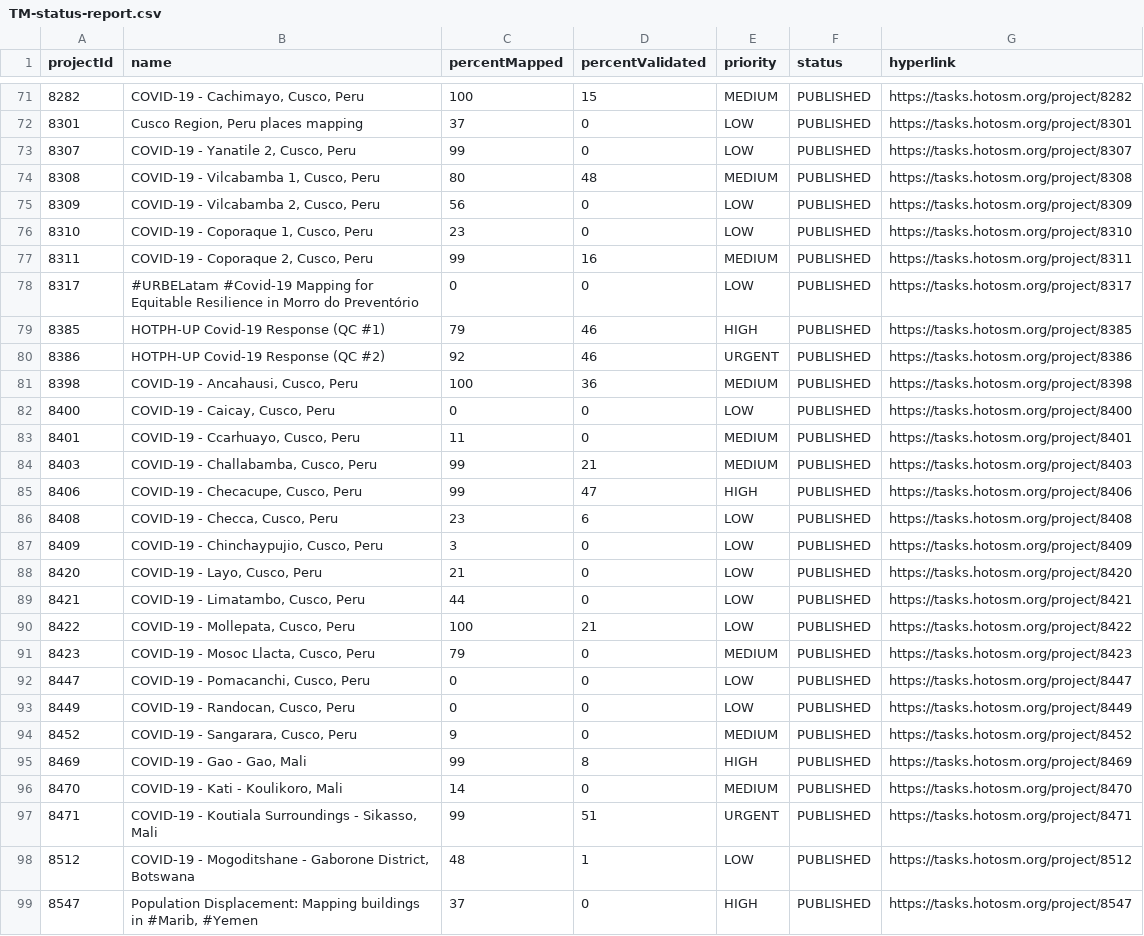
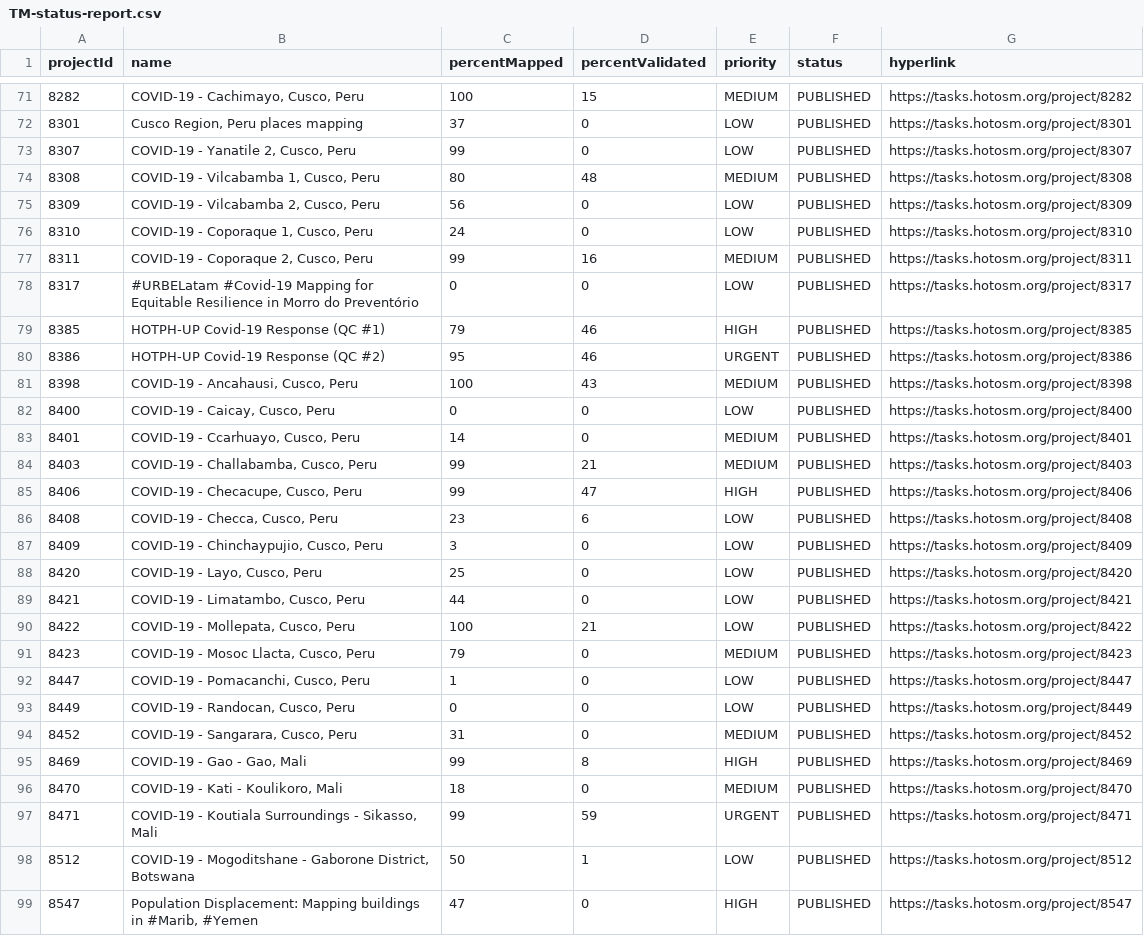
Before and after one commit to jarmokivekas/hotosm-activation-gis-data, a CSV file: 2019-12-covid-19/TM-status-report.csv, drawn as a sheet; only a part is shown, gaps mark what is left out; the diff covers the shown part only.

Commit message:
update covid-19 reports 2020-05-02T00:00:13+03:00

```diff
--- a/2019-12-covid-19/TM-status-report.csv
+++ b/2019-12-covid-19/TM-status-report.csv
@@ -75,3 +75,3 @@ projectId,name,percentMapped,percentValidated,priority,status,hyperlink
 8309,"COVID-19 - Vilcabamba 2, Cusco, Peru",56,0,LOW,PUBLISHED,https://tasks.hotosm.org/project/8309
-8310,"COVID-19 - Coporaque 1, Cusco, Peru",23,0,LOW,PUBLISHED,https://tasks.hotosm.org/project/8310
+8310,"COVID-19 - Coporaque 1, Cusco, Peru",24,0,LOW,PUBLISHED,https://tasks.hotosm.org/project/8310
 8311,"COVID-19 - Coporaque 2, Cusco, Peru",99,16,MEDIUM,PUBLISHED,https://tasks.hotosm.org/project/8311
@@ -79,6 +79,6 @@ projectId,name,percentMapped,percentValidated,priority,status,hyperlink
 8385,HOTPH-UP Covid-19 Response (QC #1),79,46,HIGH,PUBLISHED,https://tasks.hotosm.org/project/8385
-8386,HOTPH-UP Covid-19 Response (QC #2),92,46,URGENT,PUBLISHED,https://tasks.hotosm.org/project/8386
-8398,"COVID-19 - Ancahausi, Cusco, Peru",100,36,MEDIUM,PUBLISHED,https://tasks.hotosm.org/project/8398
+8386,HOTPH-UP Covid-19 Response (QC #2),95,46,URGENT,PUBLISHED,https://tasks.hotosm.org/project/8386
+8398,"COVID-19 - Ancahausi, Cusco, Peru",100,43,MEDIUM,PUBLISHED,https://tasks.hotosm.org/project/8398
 8400,"COVID-19 - Caicay, Cusco, Peru",0,0,LOW,PUBLISHED,https://tasks.hotosm.org/project/8400
-8401,"COVID-19 - Ccarhuayo, Cusco, Peru",11,0,MEDIUM,PUBLISHED,https://tasks.hotosm.org/project/8401
+8401,"COVID-19 - Ccarhuayo, Cusco, Peru",14,0,MEDIUM,PUBLISHED,https://tasks.hotosm.org/project/8401
 8403,"COVID-19 - Challabamba, Cusco, Peru",99,21,MEDIUM,PUBLISHED,https://tasks.hotosm.org/project/8403
@@ -87,3 +87,3 @@ projectId,name,percentMapped,percentValidated,priority,status,hyperlink
 8409,"COVID-19 - Chinchaypujio, Cusco, Peru",3,0,LOW,PUBLISHED,https://tasks.hotosm.org/project/8409
-8420,"COVID-19 - Layo, Cusco, Peru",21,0,LOW,PUBLISHED,https://tasks.hotosm.org/project/8420
+8420,"COVID-19 - Layo, Cusco, Peru",25,0,LOW,PUBLISHED,https://tasks.hotosm.org/project/8420
 8421,"COVID-19 - Limatambo, Cusco, Peru",44,0,LOW,PUBLISHED,https://tasks.hotosm.org/project/8421
@@ -91,9 +91,9 @@ projectId,name,percentMapped,percentValidated,priority,status,hyperlink
 8423,"COVID-19 - Mosoc Llacta, Cusco, Peru",79,0,MEDIUM,PUBLISHED,https://tasks.hotosm.org/project/8423
-8447,"COVID-19 - Pomacanchi, Cusco, Peru",0,0,LOW,PUBLISHED,https://tasks.hotosm.org/project/8447
+8447,"COVID-19 - Pomacanchi, Cusco, Peru",1,0,LOW,PUBLISHED,https://tasks.hotosm.org/project/8447
 8449,"COVID-19 - Randocan, Cusco, Peru",0,0,LOW,PUBLISHED,https://tasks.hotosm.org/project/8449
-8452,"COVID-19 - Sangarara, Cusco, Peru",9,0,MEDIUM,PUBLISHED,https://tasks.hotosm.org/project/8452
+8452,"COVID-19 - Sangarara, Cusco, Peru",31,0,MEDIUM,PUBLISHED,https://tasks.hotosm.org/project/8452
 8469,"COVID-19 - Gao - Gao, Mali",99,8,HIGH,PUBLISHED,https://tasks.hotosm.org/project/8469
-8470,"COVID-19 - Kati - Koulikoro, Mali",14,0,MEDIUM,PUBLISHED,https://tasks.hotosm.org/project/8470
-8471,"COVID-19 - Koutiala Surroundings - Sikasso, Mali",99,51,URGENT,PUBLISHED,https://tasks.hotosm.org/project/8471
-8512,"COVID-19 - Mogoditshane - Gaborone District, Botswana",48,1,LOW,PUBLISHED,https://tasks.hotosm.org/project/8512
-8547,"Population Displacement: Mapping buildings in #Marib, #Yemen",37,0,HIGH,PUBLISHED,https://tasks.hotosm.org/project/8547
+8470,"COVID-19 - Kati - Koulikoro, Mali",18,0,MEDIUM,PUBLISHED,https://tasks.hotosm.org/project/8470
+8471,"COVID-19 - Koutiala Surroundings - Sikasso, Mali",99,59,URGENT,PUBLISHED,https://tasks.hotosm.org/project/8471
+8512,"COVID-19 - Mogoditshane - Gaborone District, Botswana",50,1,LOW,PUBLISHED,https://tasks.hotosm.org/project/8512
+8547,"Population Displacement: Mapping buildings in #Marib, #Yemen",47,0,HIGH,PUBLISHED,https://tasks.hotosm.org/project/8547
```
Also changed, not shown: 9 edited cells elsewhere in this file, 1 other file.
